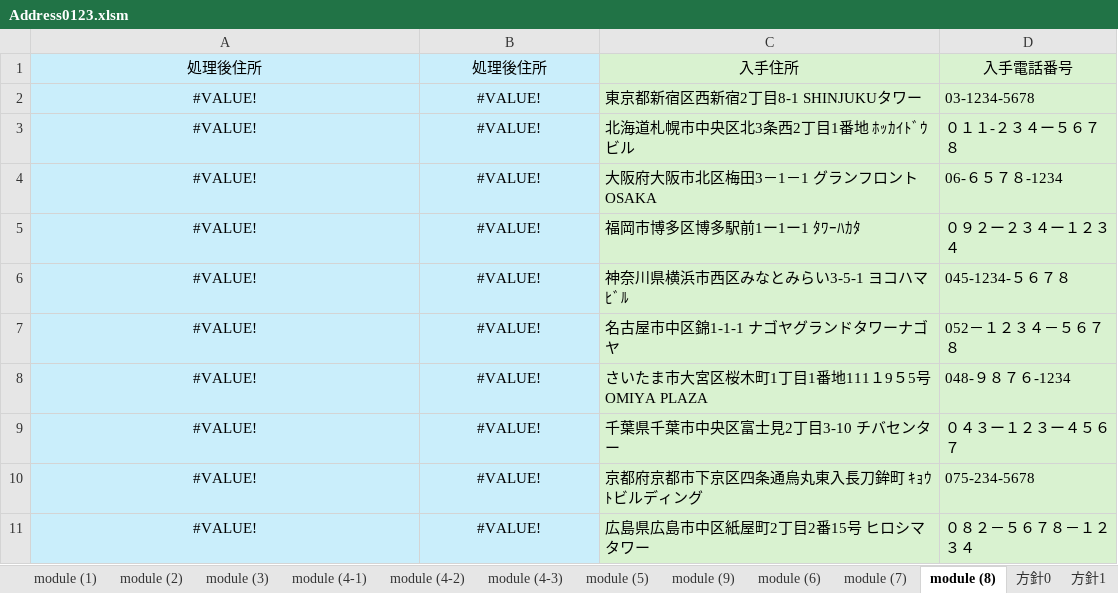
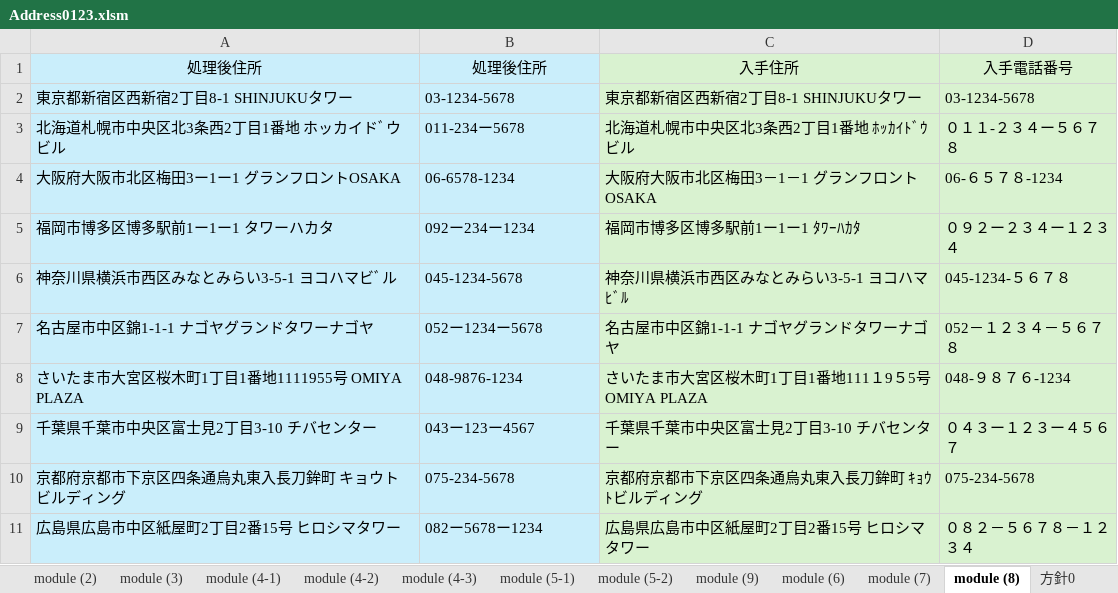
Before and after one commit to tugrope/250120_YouTube, an Excel workbook: Address0123.xlsm, sheet module (8), drawn as a sheet; values as stored, in another font and other column widths than the file's, no borders; the diff names each change by its address in the sheet, - before the commit and + after, or states it on an @@ line.

Commit message:
Add module05-1.vba with comprehensive Japanese text normalization function
- Implement NormalizeJapaneseText function for detailed character conversion
- Handle full-width and half-width character transformations
- Convert special characters like long vowel marks and diacritical marks
- Normalize spaces and character representations

```diff
--- a/Address0123.xlsm (sheet module (8))
+++ b/Address0123.xlsm (sheet module (8))
-sheet tab: module (5)
+sheet tab: module (5-1)
+sheet tab: module (5-2)
-A2: #VALUE!
+A2: 東京都新宿区西新宿2丁目8-1 SHINJUKUタワー
-A2:B11 alignment: center
+A2:B11 alignment: left
-B2: #VALUE!
+B2: 03-1234-5678
-A3: #VALUE!
+A3: 北海道札幌市中央区北3条西2丁目1番地 ホッカイドﾞウビル
-B3: #VALUE!
+B3: 011-234ー5678
-A4: #VALUE!
+A4: 大阪府大阪市北区梅田3ー1ー1 グランフロントOSAKA
-B4: #VALUE!
+B4: 06-6578-1234
-A5: #VALUE!
+A5: 福岡市博多区博多駅前1ー1ー1 タワーハカタ
-B5: #VALUE!
+B5: 092ー234ー1234
-A6: #VALUE!
+A6: 神奈川県横浜市西区みなとみらい3-5-1 ヨコハマビﾞル
-B6: #VALUE!
+B6: 045-1234-5678
-A7: #VALUE!
+A7: 名古屋市中区錦1-1-1 ナゴヤグランドタワーナゴヤ
-B7: #VALUE!
+B7: 052ー1234ー5678
-A8: #VALUE!
+A8: さいたま市大宮区桜木町1丁目1番地1111955号 OMIYA PLAZA
-B8: #VALUE!
+B8: 048-9876-1234
-A9: #VALUE!
+A9: 千葉県千葉市中央区富士見2丁目3-10 チバセンター
-B9: #VALUE!
+B9: 043ー123ー4567
-A10: #VALUE!
+A10: 京都府京都市下京区四条通烏丸東入長刀鉾町 キョウトビルディング
-B10: #VALUE!
+B10: 075-234-5678
-A11: #VALUE!
+A11: 広島県広島市中区紙屋町2丁目2番15号 ヒロシマタワー
-B11: #VALUE!
+B11: 082ー5678ー1234
```
Also changed, not shown: charts or pictures, 3 other files.
